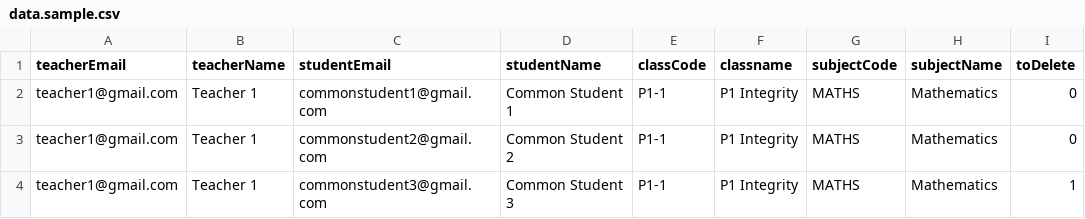
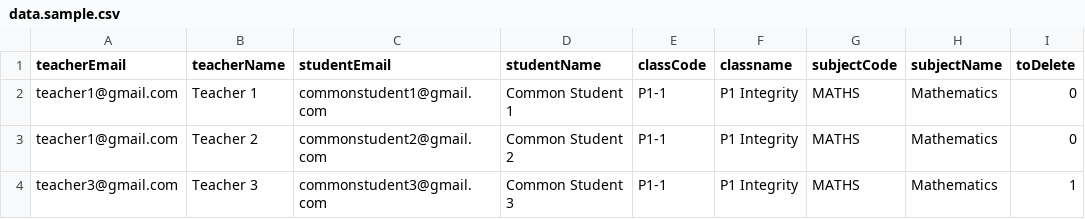
Before and after one commit to AkshayHere/NodeJS-SampleTestCases-UF, a CSV file: data.sample.csv, drawn as a sheet.

```diff
--- a/data.sample.csv
+++ b/data.sample.csv
@@ -2,3 +2,3 @@ teacherEmail,teacherName,studentEmail,studentName,classCode,classname,subjectCod
 teacher1@gmail.com,Teacher 1,commonstudent1@gmail.com,Common Student 1,P1-1,P1 Integrity,MATHS,Mathematics,0
-teacher1@gmail.com,Teacher 1,commonstudent2@gmail.com,Common Student 2,P1-1,P1 Integrity,MATHS,Mathematics,0
-teacher1@gmail.com,Teacher 1,commonstudent3@gmail.com,Common Student 3,P1-1,P1 Integrity,MATHS,Mathematics,1
+teacher1@gmail.com,Teacher 2,commonstudent2@gmail.com,Common Student 2,P1-1,P1 Integrity,MATHS,Mathematics,0
+teacher3@gmail.com,Teacher 3,commonstudent3@gmail.com,Common Student 3,P1-1,P1 Integrity,MATHS,Mathematics,1
```
Also changed, not shown: 6 other files.
